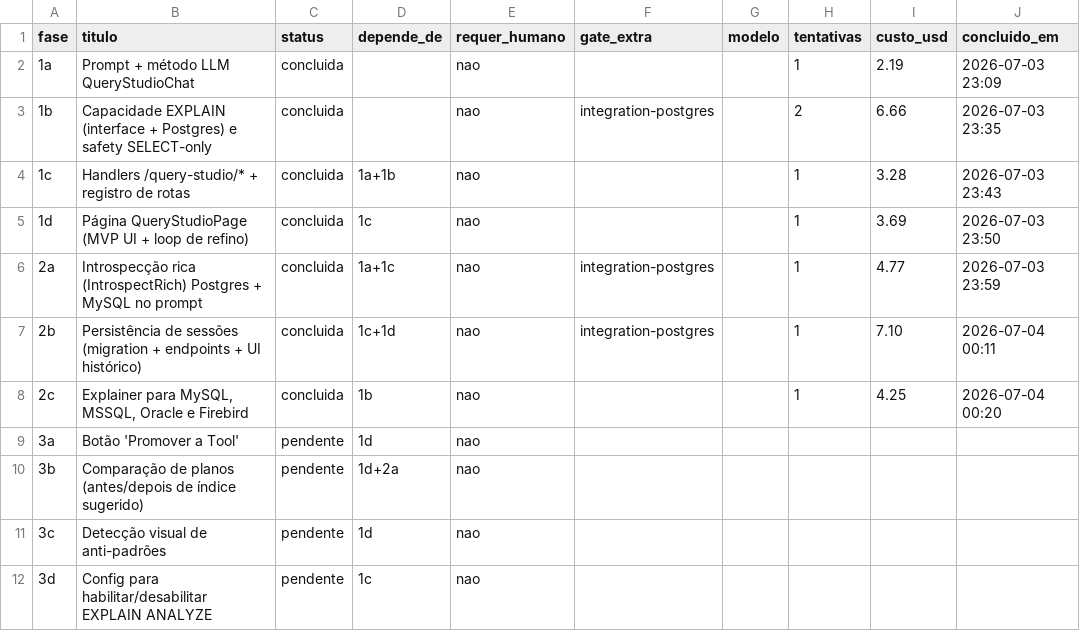
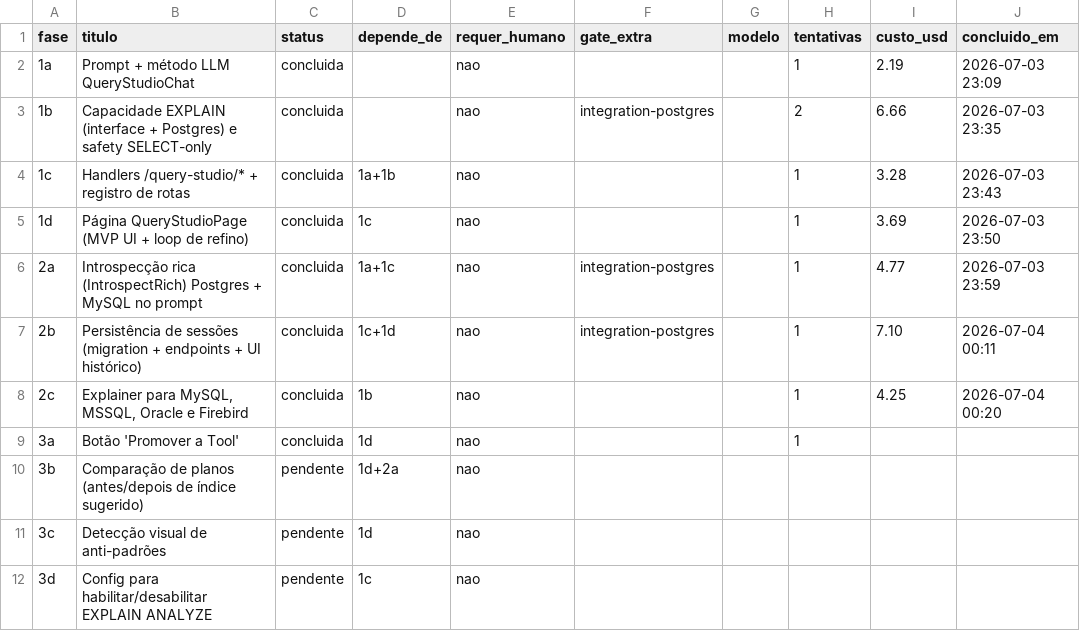
Before and after one commit to marcos14/contextforge, a CSV file: automacao/fases.csv, drawn as a sheet; only a part is shown; the diff names each change by its address in the sheet, - before the commit and + after, or states it on an @@ line.

```diff
--- a/automacao/fases.csv
+++ b/automacao/fases.csv
-C9 (status): pendente
+C9 (status): concluida
-H9 (tentativas): (empty)
+H9 (tentativas): 1
```
Also changed, not shown: 3 other files.
